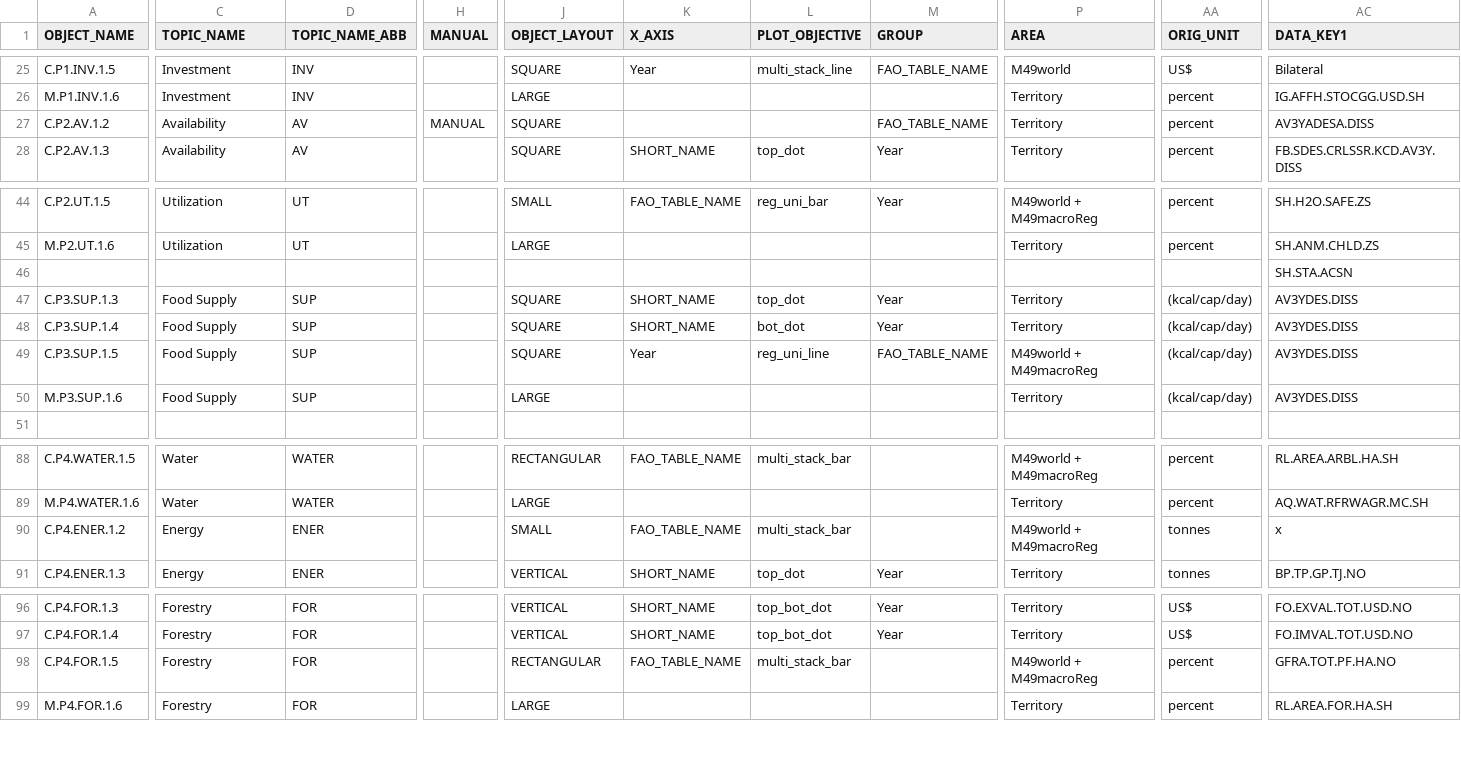
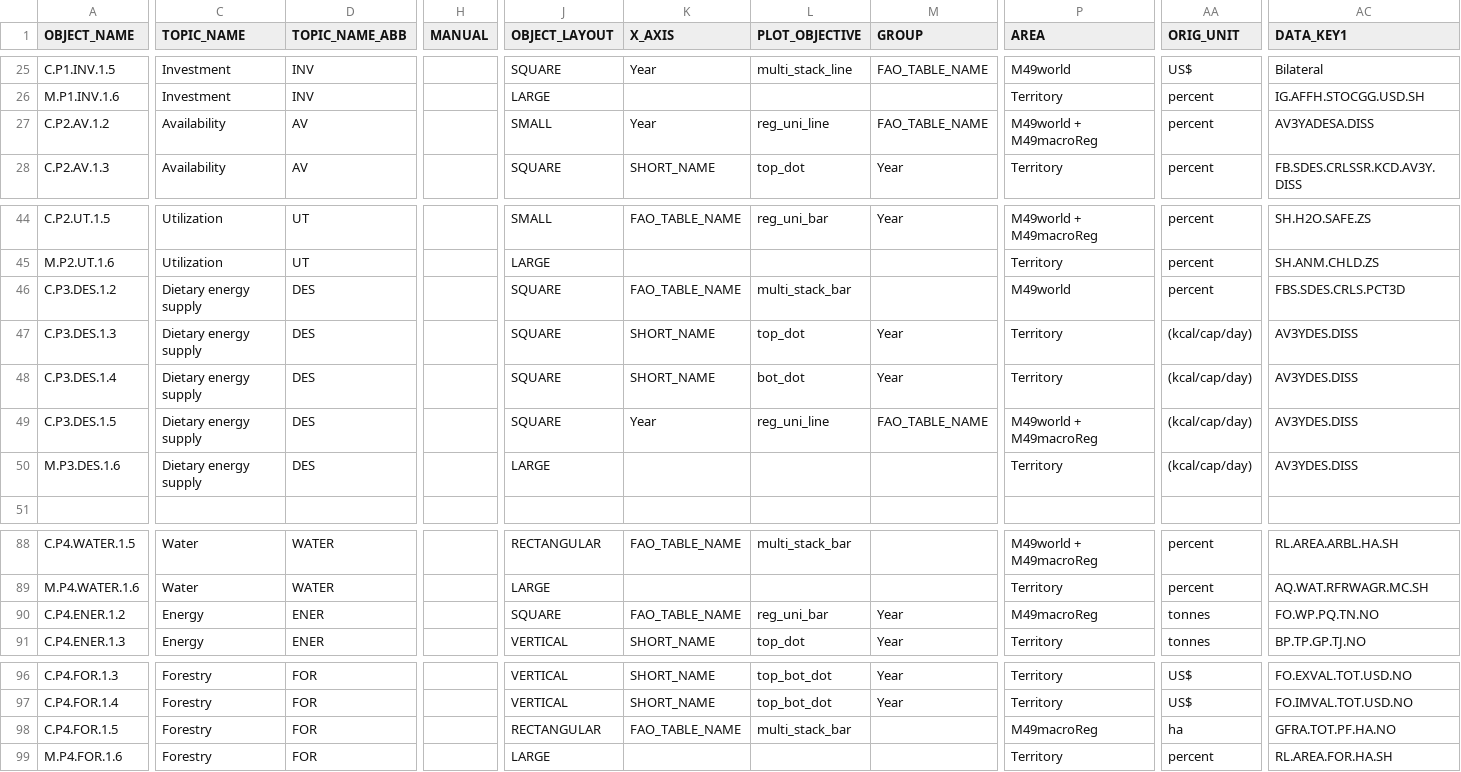
Before and after one commit to muuankarski/GSPB15, a CSV file: dissemination/DisseminationGPock2.csv, drawn as a sheet; only a part is shown, gaps mark what is left out; removed rows and columns are numbered as before the commit, all else as after; rows hold the shown columns only; the diff covers the shown part only; the diff names each change by its address in the sheet, - before the commit and + after, or states it on an @@ line.

```diff
--- a/dissemination/DisseminationGPock2.csv
+++ b/dissemination/DisseminationGPock2.csv
-H27 (MANUAL): MANUAL
+H27 (MANUAL): (empty)
-J27 (OBJECT_LAYOUT): SQUARE
+J27 (OBJECT_LAYOUT): SMALL
-K27 (X_AXIS): (empty)
+K27 (X_AXIS): Year
-L27 (PLOT_OBJECTIVE): (empty)
+L27 (PLOT_OBJECTIVE): reg_uni_line
-P27 (AREA): Territory
+P27 (AREA): M49world + M49macroReg
-row 46:  |  |  |  |  |  |  |  |  |  | SH.STA.ACSN
+row 46: C.P3.DES.1.2 | Dietary energy supply | DES |  | SQUARE | FAO_TABLE_NAME | multi_stack_bar |  | M49world | percent | FBS.SDES.CRLS.PCT3D
-A47 (OBJECT_NAME): C.P3.SUP.1.3
+A47 (OBJECT_NAME): C.P3.DES.1.3
-C47:C50 (TOPIC_NAME): Food Supply
+C47:C50 (TOPIC_NAME): Dietary energy supply
-D47:D50 (TOPIC_NAME_ABB): SUP
+D47:D50 (TOPIC_NAME_ABB): DES
-A48 (OBJECT_NAME): C.P3.SUP.1.4
+A48 (OBJECT_NAME): C.P3.DES.1.4
-A49 (OBJECT_NAME): C.P3.SUP.1.5
+A49 (OBJECT_NAME): C.P3.DES.1.5
-A50 (OBJECT_NAME): M.P3.SUP.1.6
+A50 (OBJECT_NAME): M.P3.DES.1.6
-J90 (OBJECT_LAYOUT): SMALL
+J90 (OBJECT_LAYOUT): SQUARE
-L90 (PLOT_OBJECTIVE): multi_stack_bar
+L90 (PLOT_OBJECTIVE): reg_uni_bar
-M90 (GROUP): (empty)
+M90 (GROUP): Year
-P90 (AREA): M49world + M49macroReg
+P90 (AREA): M49macroReg
-AC90 (DATA_KEY1): x
+AC90 (DATA_KEY1): FO.WP.PQ.TN.NO
-P98 (AREA): M49world + M49macroReg
+P98 (AREA): M49macroReg
-AA98 (ORIG_UNIT): percent
+AA98 (ORIG_UNIT): ha
```
Also changed, not shown: 1 edited cell elsewhere in this file, 8 other files.
